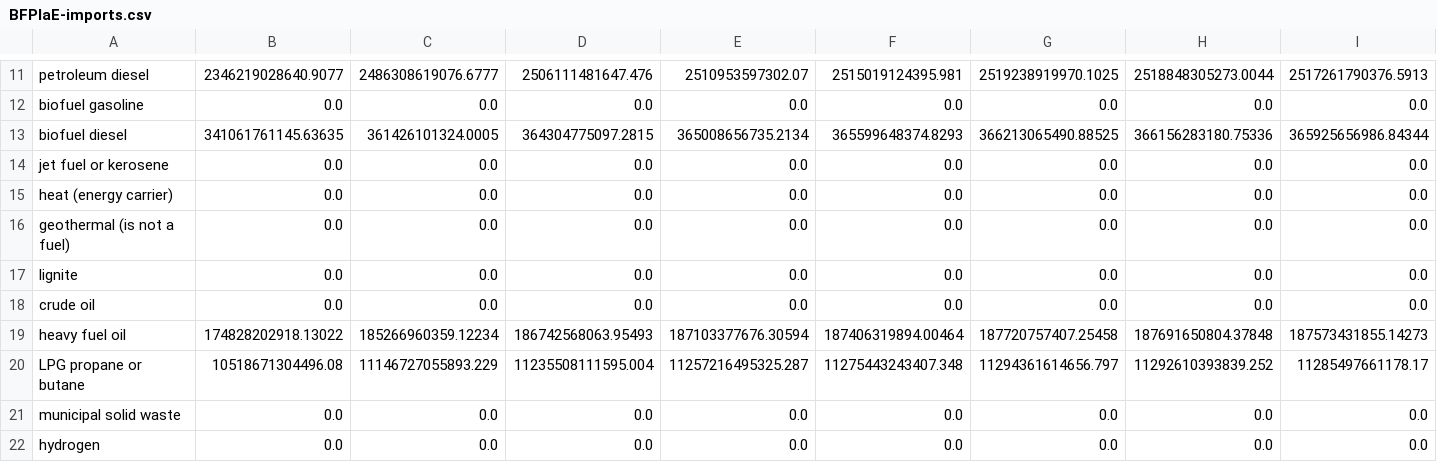
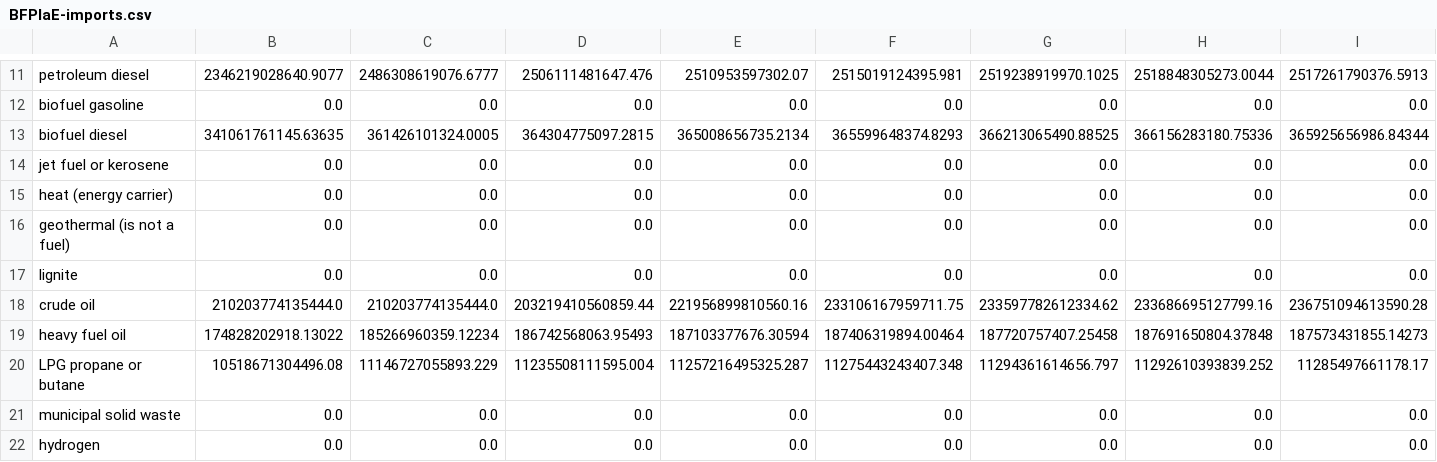
Before and after one commit to EnergyInnovation/eps-utah, a CSV file: InputData/fuels/BFPIaE/BFPIaE-imports.csv, drawn as a sheet; only a part is shown, gaps mark what is left out; removed rows and columns are numbered as before the commit, all else as after; rows hold the shown columns only; the diff names each change by its address in the sheet, - before the commit and + after, or states it on an @@ line.

```diff
--- a/InputData/fuels/BFPIaE/BFPIaE-imports.csv
+++ b/InputData/fuels/BFPIaE/BFPIaE-imports.csv
-row 18: crude oil | 0.0 | 0.0 | 0.0 | 0.0 | 0.0 | 0.0 | 0.0 | 0.0
+row 18: crude oil | 210203774135444.0 | 210203774135444.0 | 203219410560859.44 | 221956899810560.16 | 233106167959711.75 | 233597782612334.62 | 233686695127799.16 | 236751094613590.28
```
Also changed, not shown: InputData/fuels/BFPaT/BFPaT-fueltax-natgas.csv, InputData/fuels/BFPaT/BFPaT-pretax-natgas.csv, 9 other files.
